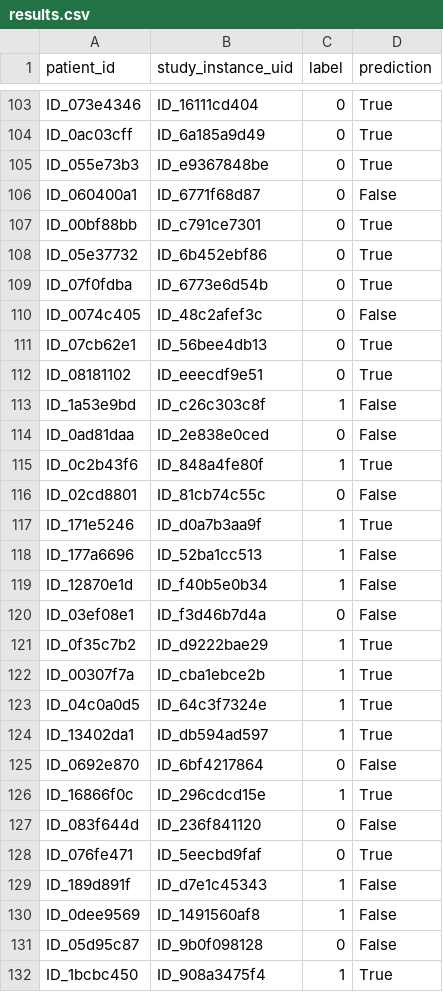
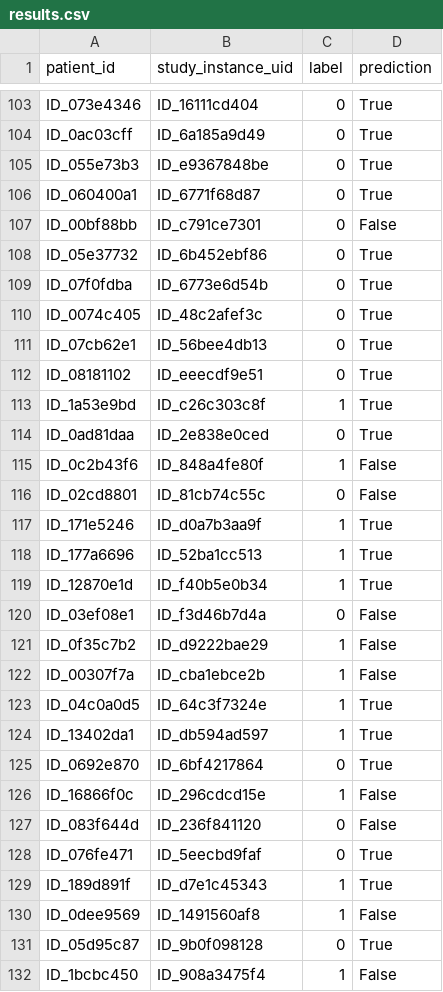
Before and after one commit to nhatminhtrieu/Brain-Stroke-Diagnosis, a CSV file: rsna/results.csv, drawn as a sheet; only a part is shown, gaps mark what is left out; the diff covers the shown part only.

Commit message:
- Implement Hybrid Pooling, Sparse Gaussian Process, Focal Loss, L2 Regularization, Visualize Ground Truth Label

```diff
--- a/rsna/results.csv
+++ b/rsna/results.csv
@@ -105,28 +105,28 @@ ID_0ac03cff,ID_6a185a9d49,0,True
 ID_055e73b3,ID_e9367848be,0,True
-ID_060400a1,ID_6771f68d87,0,False
-ID_00bf88bb,ID_c791ce7301,0,True
+ID_060400a1,ID_6771f68d87,0,True
+ID_00bf88bb,ID_c791ce7301,0,False
 ID_05e37732,ID_6b452ebf86,0,True
 ID_07f0fdba,ID_6773e6d54b,0,True
-ID_0074c405,ID_48c2afef3c,0,False
+ID_0074c405,ID_48c2afef3c,0,True
 ID_07cb62e1,ID_56bee4db13,0,True
 ID_08181102,ID_eeecdf9e51,0,True
-ID_1a53e9bd,ID_c26c303c8f,1,False
-ID_0ad81daa,ID_2e838e0ced,0,False
-ID_0c2b43f6,ID_848a4fe80f,1,True
+ID_1a53e9bd,ID_c26c303c8f,1,True
+ID_0ad81daa,ID_2e838e0ced,0,True
+ID_0c2b43f6,ID_848a4fe80f,1,False
 ID_02cd8801,ID_81cb74c55c,0,False
 ID_171e5246,ID_d0a7b3aa9f,1,True
-ID_177a6696,ID_52ba1cc513,1,False
-ID_12870e1d,ID_f40b5e0b34,1,False
+ID_177a6696,ID_52ba1cc513,1,True
+ID_12870e1d,ID_f40b5e0b34,1,True
 ID_03ef08e1,ID_f3d46b7d4a,0,False
-ID_0f35c7b2,ID_d9222bae29,1,True
-ID_00307f7a,ID_cba1ebce2b,1,True
+ID_0f35c7b2,ID_d9222bae29,1,False
+ID_00307f7a,ID_cba1ebce2b,1,False
 ID_04c0a0d5,ID_64c3f7324e,1,True
 ID_13402da1,ID_db594ad597,1,True
-ID_0692e870,ID_6bf4217864,0,False
-ID_16866f0c,ID_296cdcd15e,1,True
+ID_0692e870,ID_6bf4217864,0,True
+ID_16866f0c,ID_296cdcd15e,1,False
 ID_083f644d,ID_236f841120,0,False
 ID_076fe471,ID_5eecbd9faf,0,True
-ID_189d891f,ID_d7e1c45343,1,False
+ID_189d891f,ID_d7e1c45343,1,True
 ID_0dee9569,ID_1491560af8,1,False
-ID_05d95c87,ID_9b0f098128,0,False
-ID_1bcbc450,ID_908a3475f4,1,True
+ID_05d95c87,ID_9b0f098128,0,True
+ID_1bcbc450,ID_908a3475f4,1,False
```
Also changed, not shown: 58 edited cells elsewhere in this file, 3 other files.
